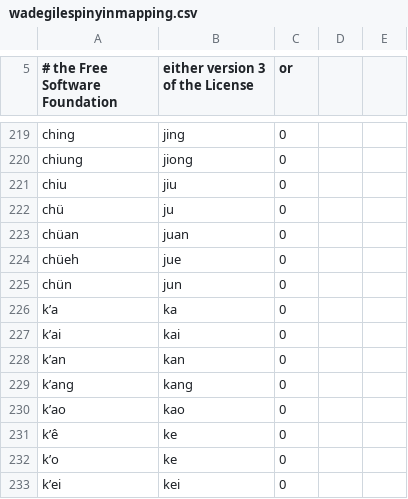
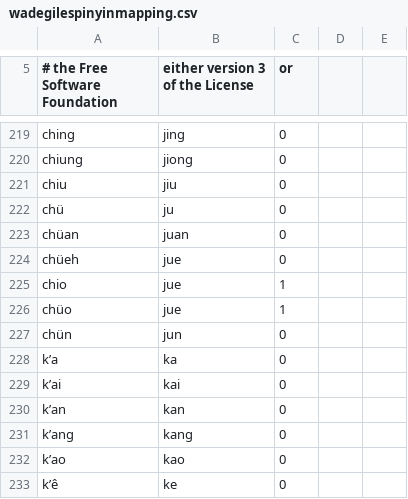
Before and after one commit to batterseapower/cjklib, a CSV file: cjklib/data/wadegilespinyinmapping.csv, drawn as a sheet; only a part is shown, gaps mark what is left out; the shorter side is filled out with more unchanged rows.

Commit message:
Add forgotten forms chio, chüo (r142)
git-svn-id: http://cjklib.googlecode.com/svn/trunk@156 fa4245f0-ad46-11dd-9d36-519045110ae9

```diff
--- a/cjklib/data/wadegilespinyinmapping.csv
+++ b/cjklib/data/wadegilespinyinmapping.csv
@@ -224,2 +224,4 @@
 "chüeh","jue",0
+"chio","jue",1
+"chüo","jue",1
 "chün","jun",0
```
Also changed, not shown: cjklib/data/wadegilessyllables.csv.
